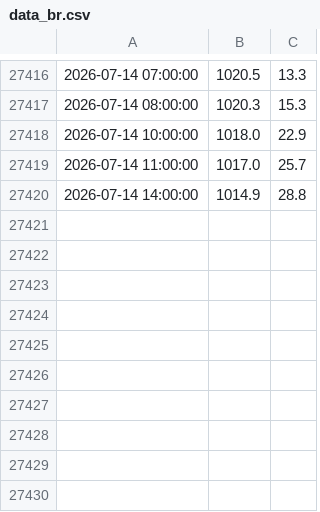
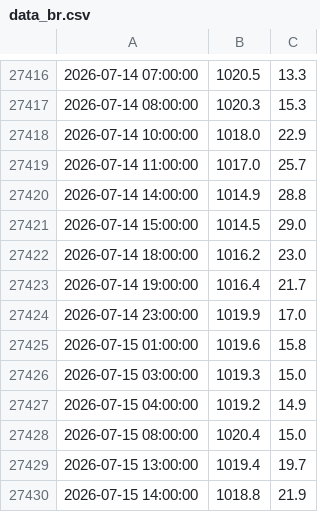
Before and after one commit to AdamSitarcik/shmu_scraping, a CSV file: data_br.csv, drawn as a sheet; only a part is shown, gaps mark what is left out; the diff names each change by its address in the sheet, - before the commit and + after, or states it on an @@ line.

Commit message:
upload data at Wed Jul 15 15:15:01 CEST 2026

```diff
--- a/data_br.csv
+++ b/data_br.csv
+row 27421: 2026-07-14 15:00:00 | 1014.5 | 29.0
+row 27422: 2026-07-14 18:00:00 | 1016.2 | 23.0
+row 27423: 2026-07-14 19:00:00 | 1016.4 | 21.7
+row 27424: 2026-07-14 23:00:00 | 1019.9 | 17.0
+row 27425: 2026-07-15 01:00:00 | 1019.6 | 15.8
+row 27426: 2026-07-15 03:00:00 | 1019.3 | 15.0
+row 27427: 2026-07-15 04:00:00 | 1019.2 | 14.9
+row 27428: 2026-07-15 08:00:00 | 1020.4 | 15.0
+row 27429: 2026-07-15 13:00:00 | 1019.4 | 19.7
+row 27430: 2026-07-15 14:00:00 | 1018.8 | 21.9
```
Also changed, not shown: data_mj.csv.
